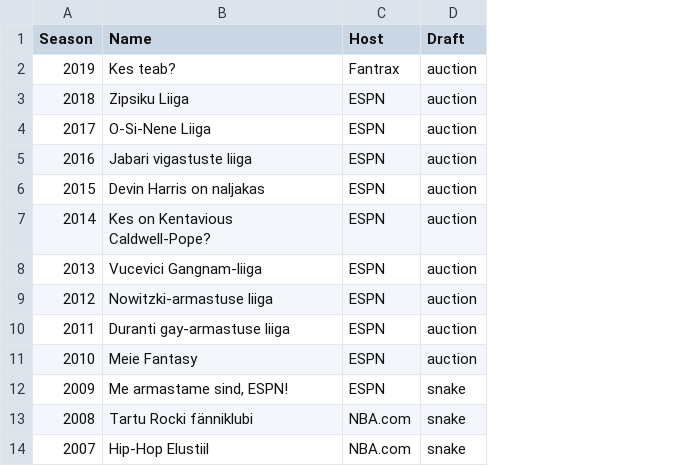
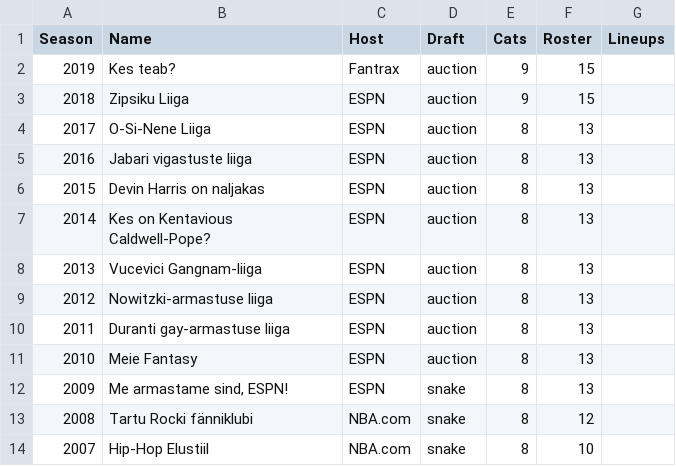
Before and after one commit to martj42/nba_fantasy, a CSV file: leagues.csv, drawn as a sheet; the diff names each change by its address in the sheet, - before the commit and + after, or states it on an @@ line.

```diff
--- a/leagues.csv
+++ b/leagues.csv
+column E (Cats), rows 2-14: 9 | 9 | 8 | 8 | 8 | 8 | 8 | 8 | 8 | 8 | 8 | 8 | 8
+column F (Roster), rows 2-14: 15 | 15 | 13 | 13 | 13 | 13 | 13 | 13 | 13 | 13 | 13 | 12 | 10
+column G (Lineups), empty
```
Also changed, not shown: 2 other files.
